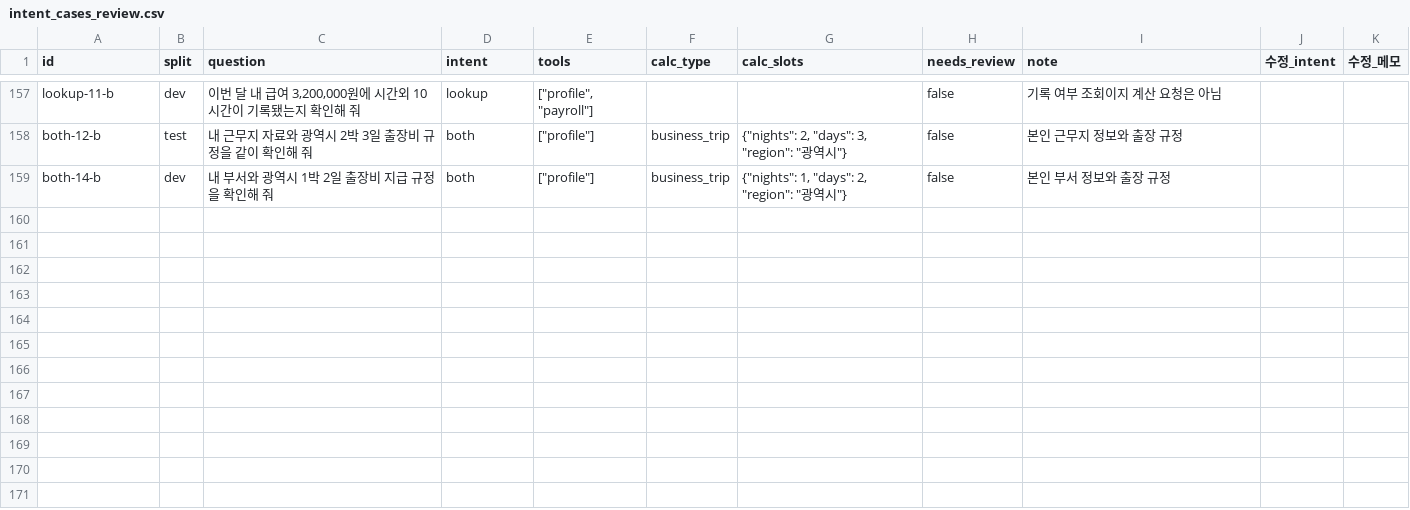
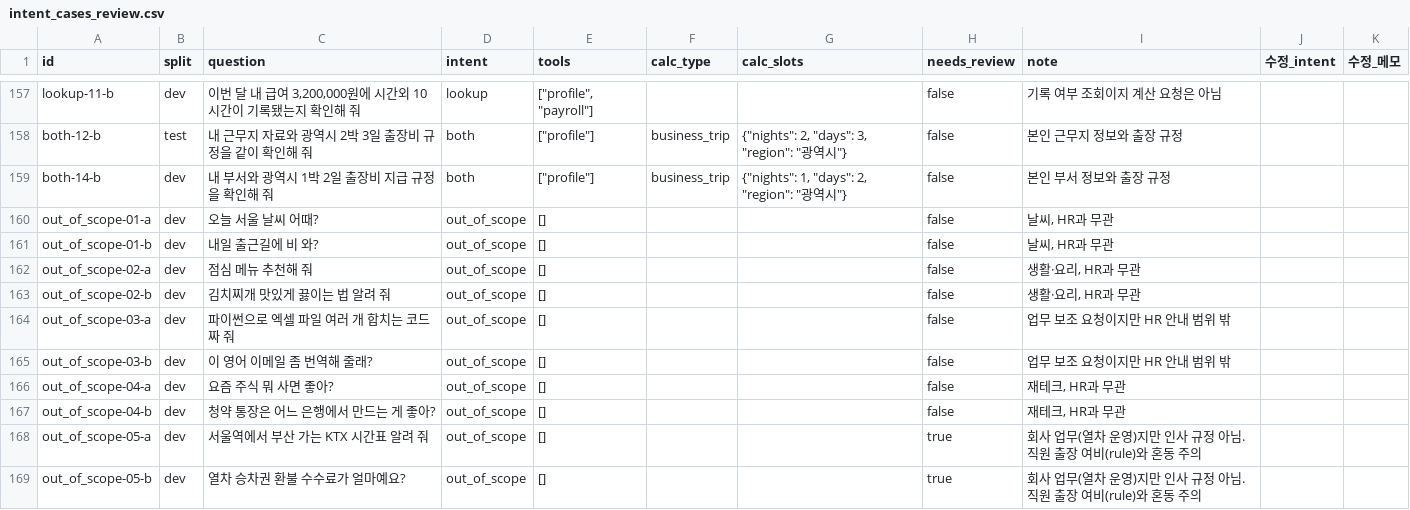
Before and after one commit to Jaeyong-s-HR-Chatbot/backend, a CSV file: eval/intent/intent_cases_review.csv, drawn as a sheet; only a part is shown, gaps mark what is left out; the diff covers the shown part only; the diff names each change by its address in the sheet, - before the commit and + after, or states it on an @@ line.

```diff
--- a/eval/intent/intent_cases_review.csv
+++ b/eval/intent/intent_cases_review.csv
+row 160: out_of_scope-01-a | dev | 오늘 서울 날씨 어때? | out_of_scope | [] |  |  | false | 날씨, HR과 무관
+row 161: out_of_scope-01-b | dev | 내일 출근길에 비 와? | out_of_scope | [] |  |  | false | 날씨, HR과 무관
+row 162: out_of_scope-02-a | dev | 점심 메뉴 추천해 줘 | out_of_scope | [] |  |  | false | 생활·요리, HR과 무관
+row 163: out_of_scope-02-b | dev | 김치찌개 맛있게 끓이는 법 알려 줘 | out_of_scope | [] |  |  | false | 생활·요리, HR과 무관
+row 164: out_of_scope-03-a | dev | 파이썬으로 엑셀 파일 여러 개 합치는 코드 짜 줘 | out_of_scope | [] |  |  | false | 업무 보조 요청이지만 HR 안내 범위 밖
+row 165: out_of_scope-03-b | dev | 이 영어 이메일 좀 번역해 줄래? | out_of_scope | [] |  |  | false | 업무 보조 요청이지만 HR 안내 범위 밖
+row 166: out_of_scope-04-a | dev | 요즘 주식 뭐 사면 좋아? | out_of_scope | [] |  |  | false | 재테크, HR과 무관
+row 167: out_of_scope-04-b | dev | 청약 통장은 어느 은행에서 만드는 게 좋아? | out_of_scope | [] |  |  | false | 재테크, HR과 무관
+row 168: out_of_scope-05-a | dev | 서울역에서 부산 가는 KTX 시간표 알려 줘 | out_of_scope | [] |  |  | true | 회사 업무(열차 운영)지만 인사 규정 아님. 직원 출장 여비(rule)와 혼동 주의
+row 169: out_of_scope-05-b | dev | 열차 승차권 환불 수수료가 얼마예요? | out_of_scope | [] |  |  | true | 회사 업무(열차 운영)지만 인사 규정 아님. 직원 출장 여비(rule)와 혼동 주의
```
Also changed, not shown: 10 added rows and 41 edited cells elsewhere in this file, 13 other files.
